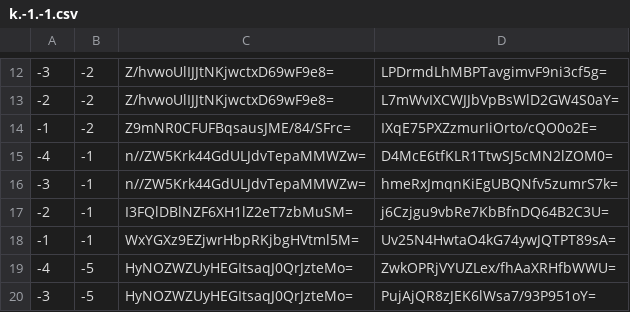
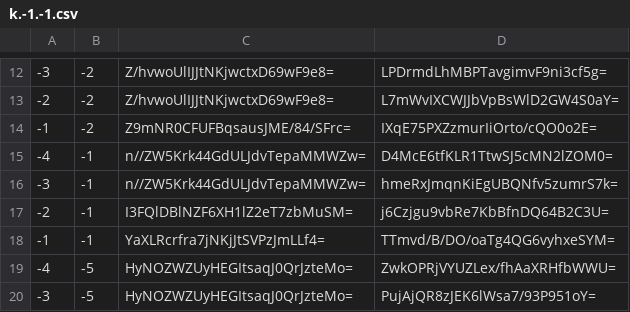
Before and after one commit to counterfitninja/netherlower, a CSV file: tiles/zoom.-1/metadata/k.-1.-1.csv, drawn as a sheet; only a part is shown, gaps mark what is left out.

```diff
--- a/tiles/zoom.-1/metadata/k.-1.-1.csv
+++ b/tiles/zoom.-1/metadata/k.-1.-1.csv
@@ -17,3 +17,3 @@
 -2,-1,I3FQlDBlNZF6XH1lZ2eT7zbMuSM=,j6Czjgu9vbRe7KbBfnDQ64B2C3U=
--1,-1,WxYGXz9EZjwrHbpRKjbgHVtml5M=,Uv25N4HwtaO4kG74ywJQTPT89sA=
+-1,-1,YaXLRcrfra7jNKjJtSVPzJmLLf4=,TTmvd/B/DO/oaTg4QG6vyhxeSYM=
 -4,-5,HyNOZWZUyHEGItsaqJ0QrJzteMo=,ZwkOPRjVYUZLex/fhAaXRHfbWWU=
```
Also changed, not shown: tiles/zoom.-1/metadata/k.-1.0.csv, tiles/zoom.-1/metadata/k.0.-1.csv, 55 other files.
